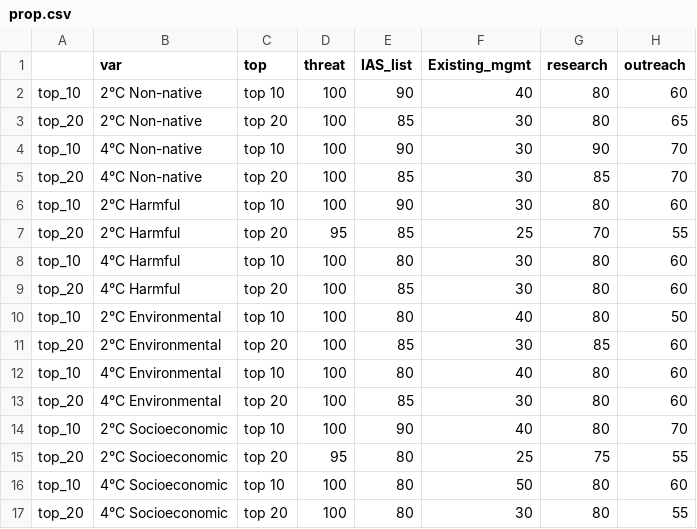
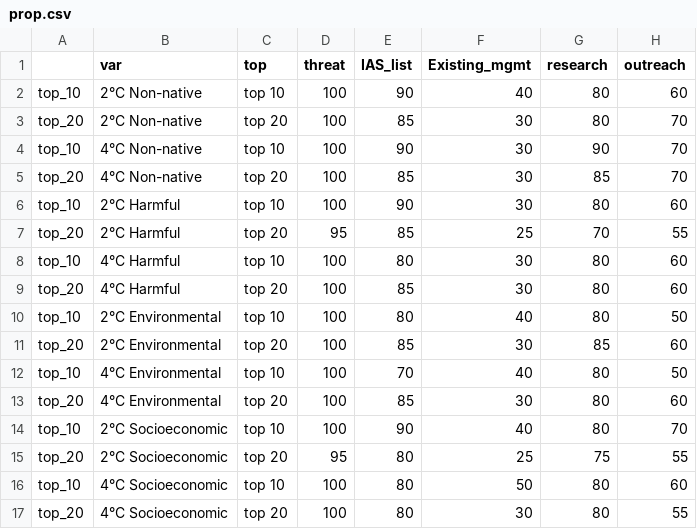
Before and after one commit to tpaknok/Indoor_ants, a CSV file: Results/prop.csv, drawn as a sheet.

```diff
--- a/Results/prop.csv
+++ b/Results/prop.csv
@@ -2,3 +2,3 @@
 "top_10","2°C Non-native","top 10","100","90","40","80","60"
-"top_20","2°C Non-native","top 20","100","85","30","80","65"
+"top_20","2°C Non-native","top 20","100","85","30","80","70"
 "top_10","4°C Non-native","top 10","100","90","30","90","70"
@@ -11,3 +11,3 @@
 "top_20","2°C Environmental","top 20","100","85","30","85","60"
-"top_10","4°C Environmental","top 10","100","80","40","80","60"
+"top_10","4°C Environmental","top 10","100","70","40","80","50"
 "top_20","4°C Environmental","top 20","100","85","30","80","60"
```
Also changed, not shown: Results/glmm.csv, Results/glmm_additional.csv, 14 other files.
